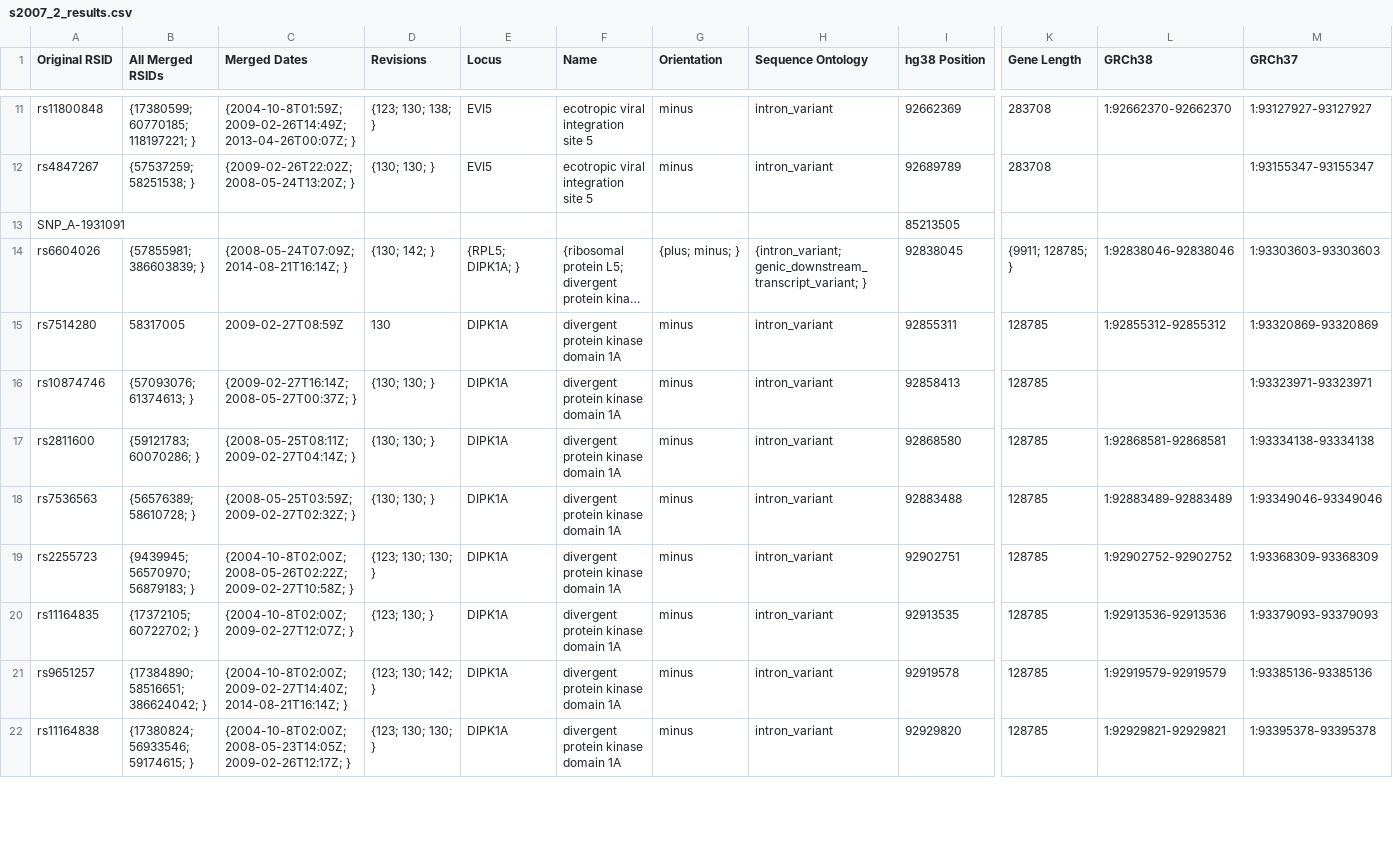
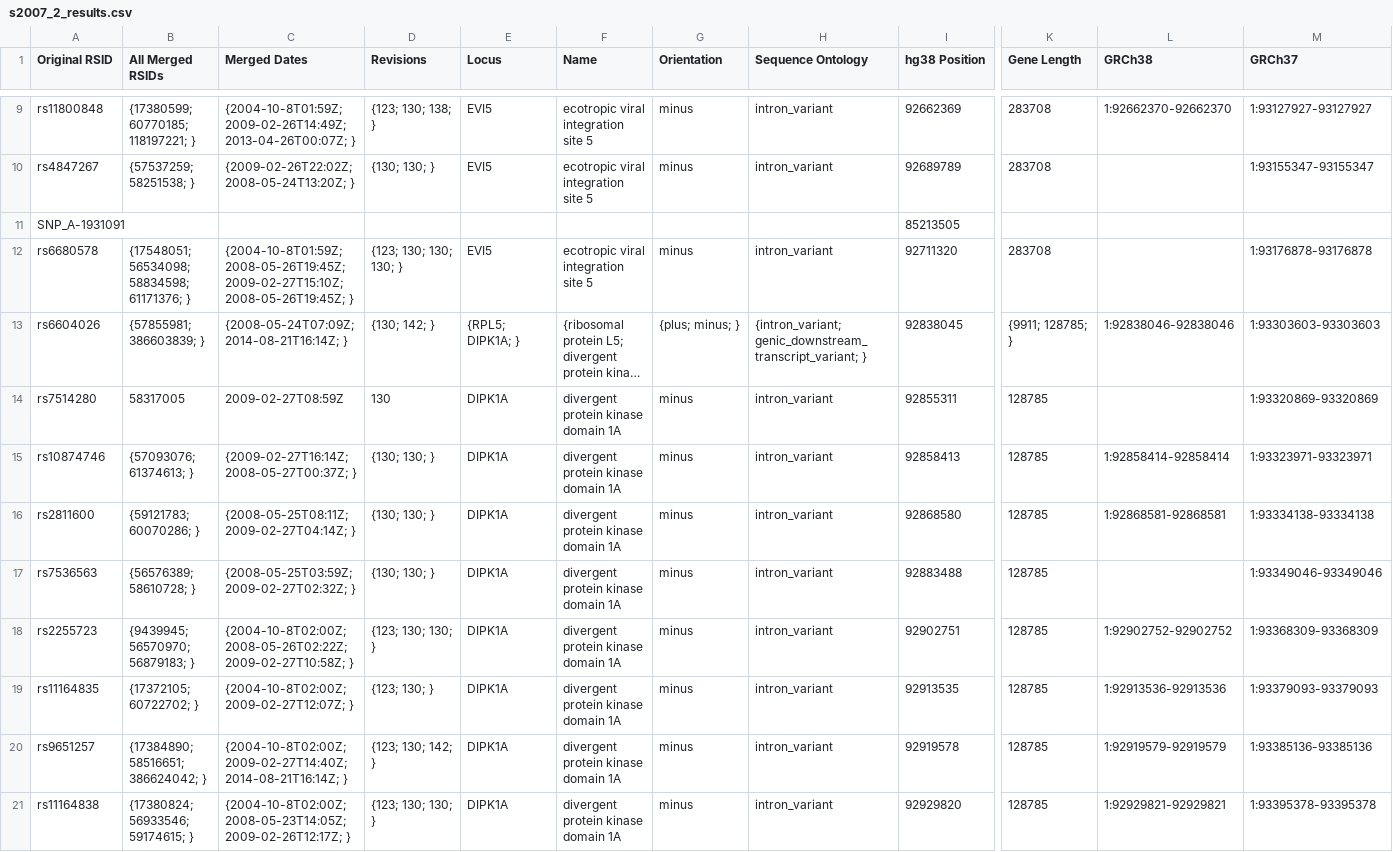
Before and after one commit to ZacharyMcDonald/MS-GWAS-Comparisons, a CSV file: output/s2007_2_results.csv, drawn as a sheet; only a part is shown, gaps mark what is left out; long unchanged cells end in …; addresses are those after the commit; rows hold the shown columns only; the diff covers the shown part only; the diff names each change by its address in the sheet, - before the commit and + after, or states it on an @@ line.

```diff
--- a/output/s2007_2_results.csv
+++ b/output/s2007_2_results.csv
+row 12: rs6680578 | {17548051; 56534098; 58834598; 61171376; } | {2004-10-8T01:59Z; 2008-05-26T19:45Z; 2009-02-27T15:10Z; 2008-05-26T19:45Z; } | {123; 130; 130; 130; } | EVI5 | ecotropic viral integration site 5 | minus | intron_variant | 92711320 | 283708 |  | 1:93176878-93176878
-L14 (GRCh38): 1:92855312-92855312
+L14 (GRCh38): (empty)
-L15 (GRCh38): (empty)
+L15 (GRCh38): 1:92858414-92858414
-L17 (GRCh38): 1:92883489-92883489
+L17 (GRCh38): (empty)
```
Also changed, not shown: 1 added row, 6 removed rows and 43 edited cells elsewhere in this file, output/s2007_results.csv, output/s2007s2007_2_overlap.csv, 6 other files.
